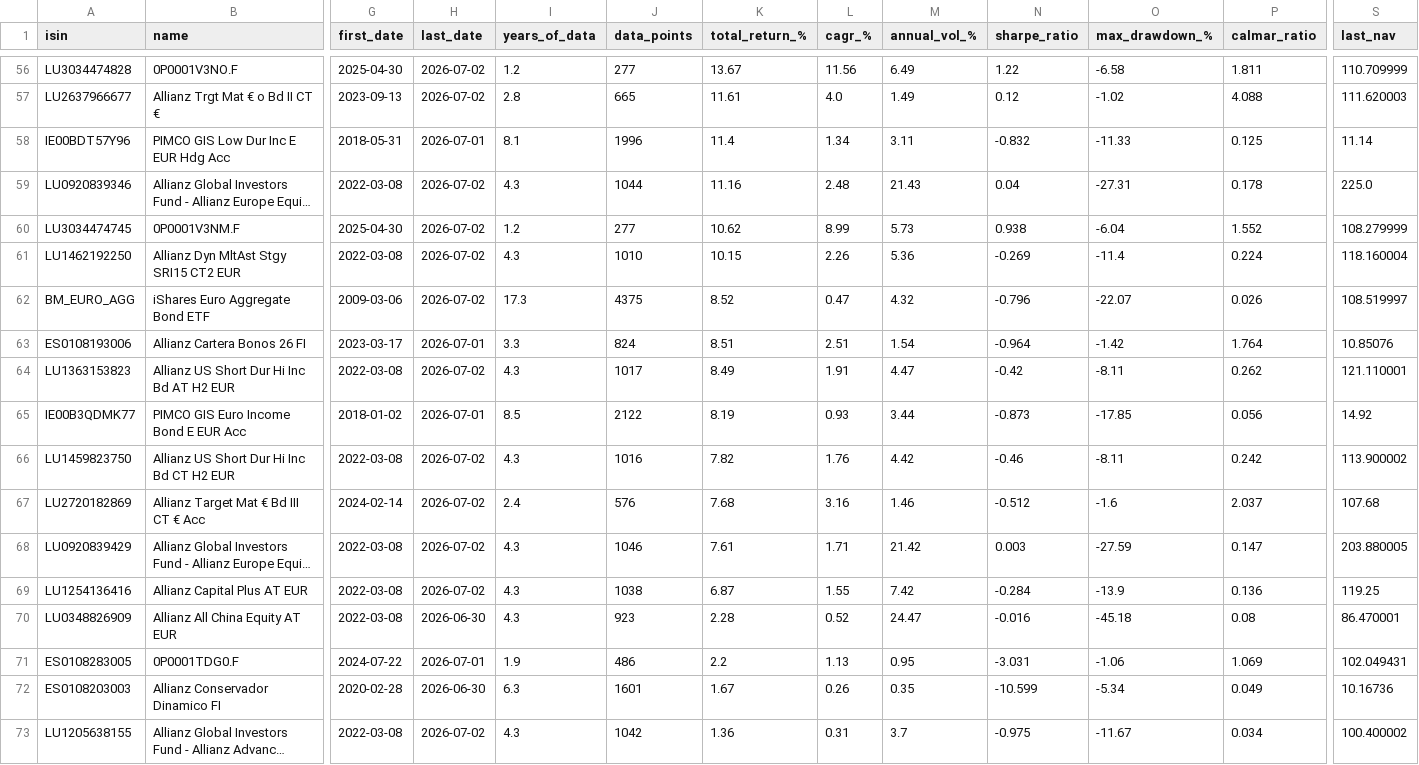
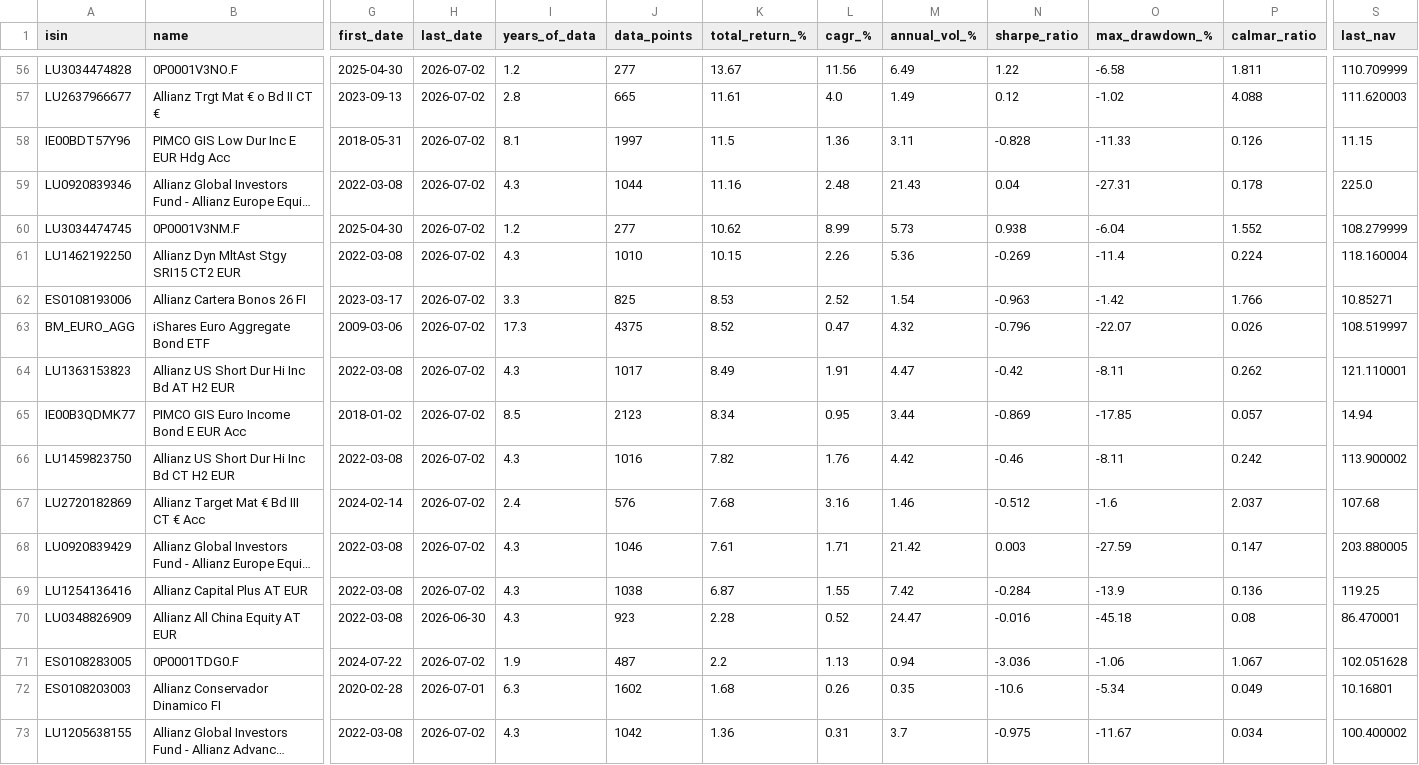
Before and after one commit to aleixtrull/allianz-fund-terminal, a CSV file: data/nav_summary.csv, drawn as a sheet; only a part is shown, gaps mark what is left out; long unchanged cells end in …; removed rows and columns are numbered as before the commit, all else as after; rows hold the shown columns only; the diff covers the shown part only; the diff names each change by its address in the sheet, - before the commit and + after, or states it on an @@ line.

```diff
--- a/data/nav_summary.csv
+++ b/data/nav_summary.csv
-H58 (last_date): 2026-07-01
+H58 (last_date): 2026-07-02
-J58 (data_points): 1996
+J58 (data_points): 1997
-K58 (total_return_%): 11.4
+K58 (total_return_%): 11.5
-L58 (cagr_%): 1.34
+L58 (cagr_%): 1.36
-N58 (sharpe_ratio): -0.832
+N58 (sharpe_ratio): -0.828
-P58 (calmar_ratio): 0.125
+P58 (calmar_ratio): 0.126
-S58 (last_nav): 11.14
+S58 (last_nav): 11.15
+row 62: ES0108193006 | Allianz Cartera Bonos 26 FI | 2023-03-17 | 2026-07-02 | 3.3 | 825 | 8.53 | 2.52 | 1.54 | -0.963 | -1.42 | 1.766 | 10.85271
-row 63: ES0108193006 | Allianz Cartera Bonos 26 FI | 2023-03-17 | 2026-07-01 | 3.3 | 824 | 8.51 | 2.51 | 1.54 | -0.964 | -1.42 | 1.764 | 10.85076
-H65 (last_date): 2026-07-01
+H65 (last_date): 2026-07-02
-J65 (data_points): 2122
+J65 (data_points): 2123
-K65 (total_return_%): 8.19
+K65 (total_return_%): 8.34
-L65 (cagr_%): 0.93
+L65 (cagr_%): 0.95
-N65 (sharpe_ratio): -0.873
+N65 (sharpe_ratio): -0.869
-P65 (calmar_ratio): 0.056
+P65 (calmar_ratio): 0.057
-S65 (last_nav): 14.92
+S65 (last_nav): 14.94
-H71 (last_date): 2026-07-01
+H71 (last_date): 2026-07-02
-J71 (data_points): 486
+J71 (data_points): 487
-M71 (annual_vol_%): 0.95
+M71 (annual_vol_%): 0.94
-N71 (sharpe_ratio): -3.031
+N71 (sharpe_ratio): -3.036
-P71 (calmar_ratio): 1.069
+P71 (calmar_ratio): 1.067
-S71 (last_nav): 102.049431
+S71 (last_nav): 102.051628
-H72 (last_date): 2026-06-30
+H72 (last_date): 2026-07-01
-J72 (data_points): 1601
+J72 (data_points): 1602
-K72 (total_return_%): 1.67
+K72 (total_return_%): 1.68
-N72 (sharpe_ratio): -10.599
+N72 (sharpe_ratio): -10.6
-S72 (last_nav): 10.16736
+S72 (last_nav): 10.16801
```
Also changed, not shown: 2 added rows, 2 removed rows and 50 edited cells elsewhere in this file, 1 other file.
